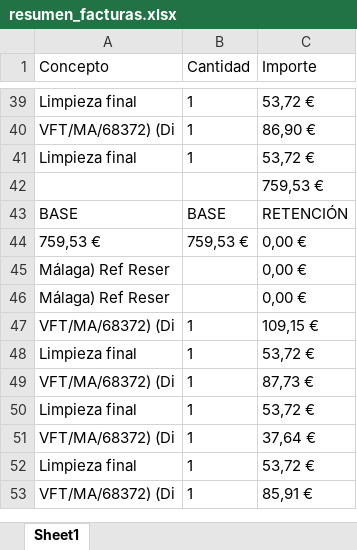
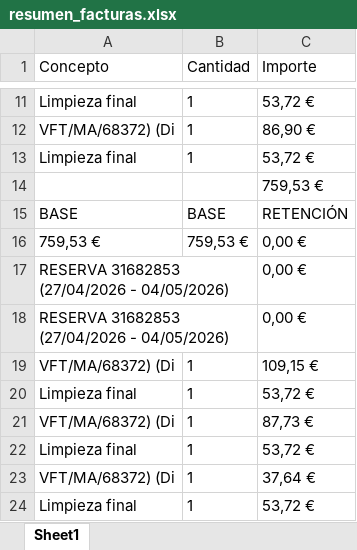
Before and after one commit to jartibledev/scraper-bills, an Excel workbook: resumen_facturas.xlsx, sheet Sheet1, drawn as a sheet; only a part is shown, gaps mark what is left out; the shorter side is filled out with more unchanged rows; values as stored, in another font and other column widths than the file's, no borders; addresses are those after the commit; the diff covers the shown part only; the diff names each change by its address in the sheet, - before the commit and + after, or states it on an @@ line.

```diff
--- a/resumen_facturas.xlsx (sheet Sheet1)
+++ b/resumen_facturas.xlsx (sheet Sheet1)
-A17:A18 (Concepto): Málaga) Ref Reser
+A17:A18 (Concepto): RESERVA 31682853 (27/04/2026 - 04/05/2026)
```
Also changed, not shown: 153 removed rows, 12 moved rows and 9 edited cells elsewhere in this sheet, 1 other file.
